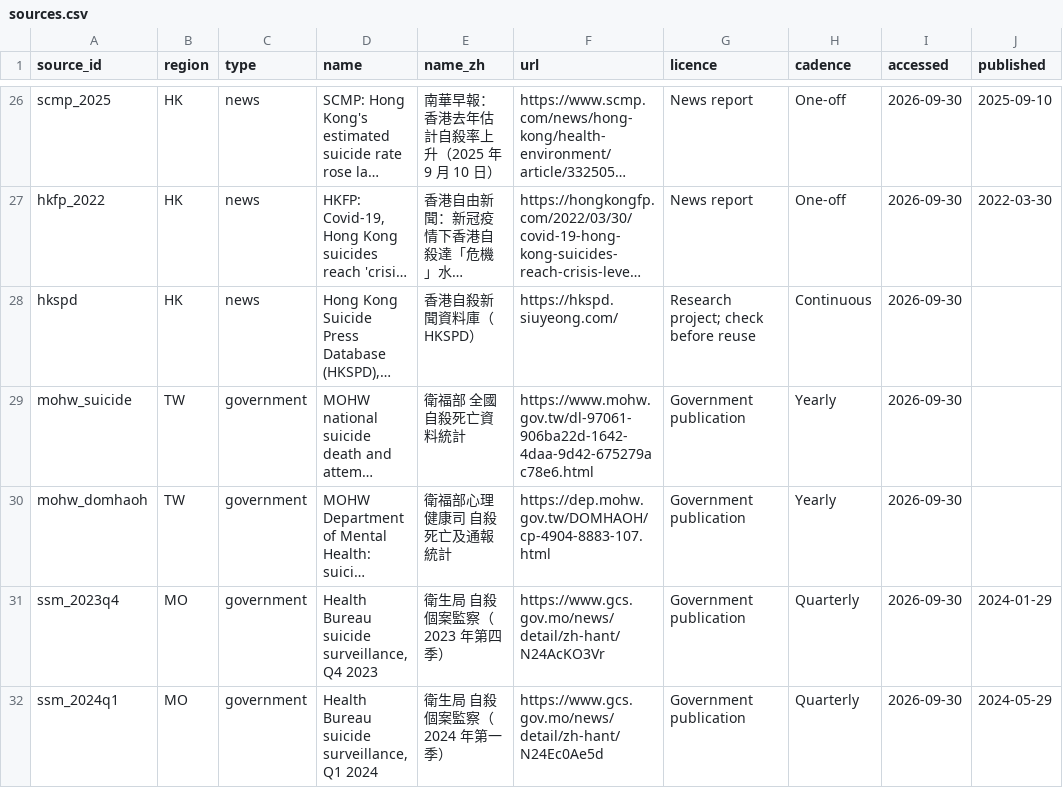
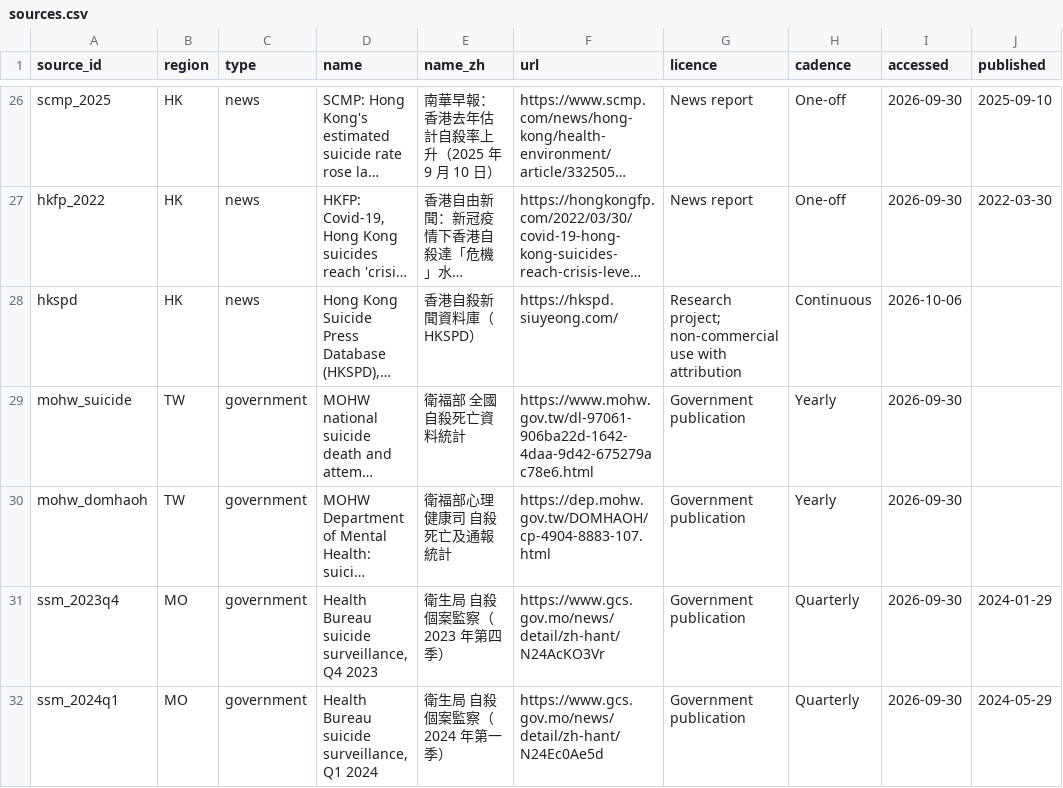
Before and after one commit to clinicmind/mental-health-atlas, a CSV file: data/sources.csv, drawn as a sheet; only a part is shown, gaps mark what is left out; long unchanged cells end in …; the diff names each change by its address in the sheet, - before the commit and + after, or states it on an @@ line.

```diff
--- a/data/sources.csv
+++ b/data/sources.csv
-G28 (licence): Research project; check before reuse
+G28 (licence): Research project; non-commercial use with attribution
-I28 (accessed): 2026-09-30
+I28 (accessed): 2026-10-06
```
Also changed, not shown: 4 other files.
